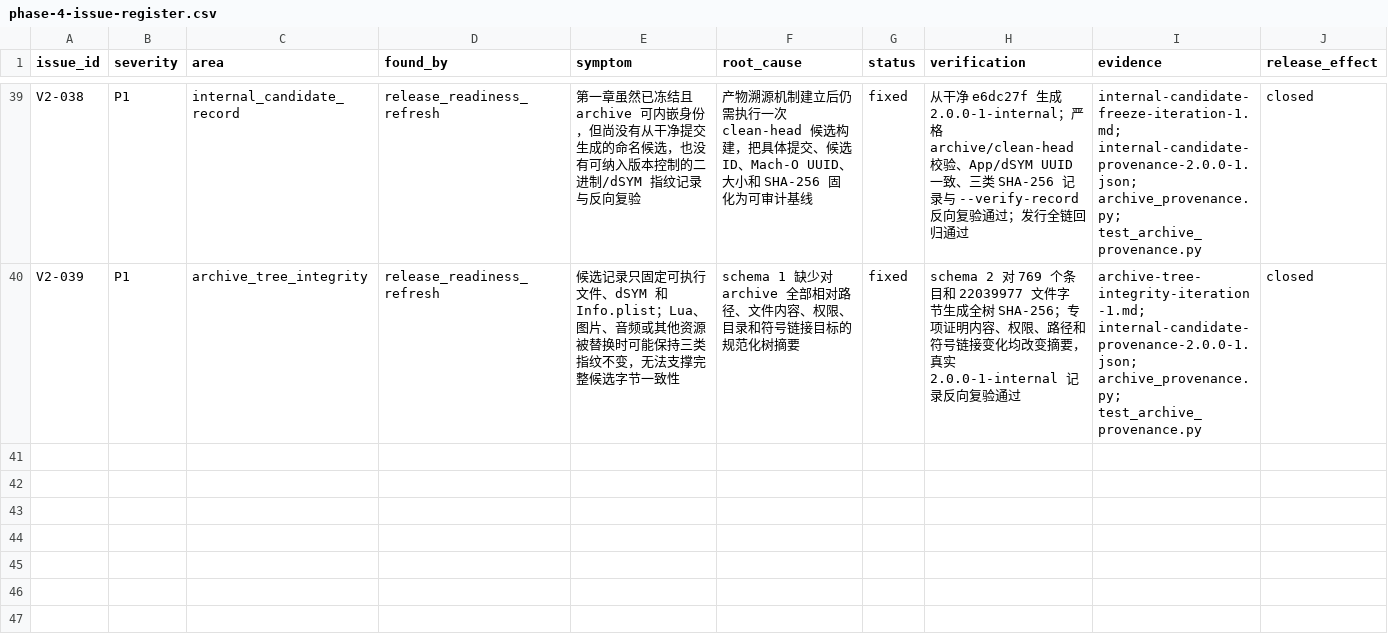
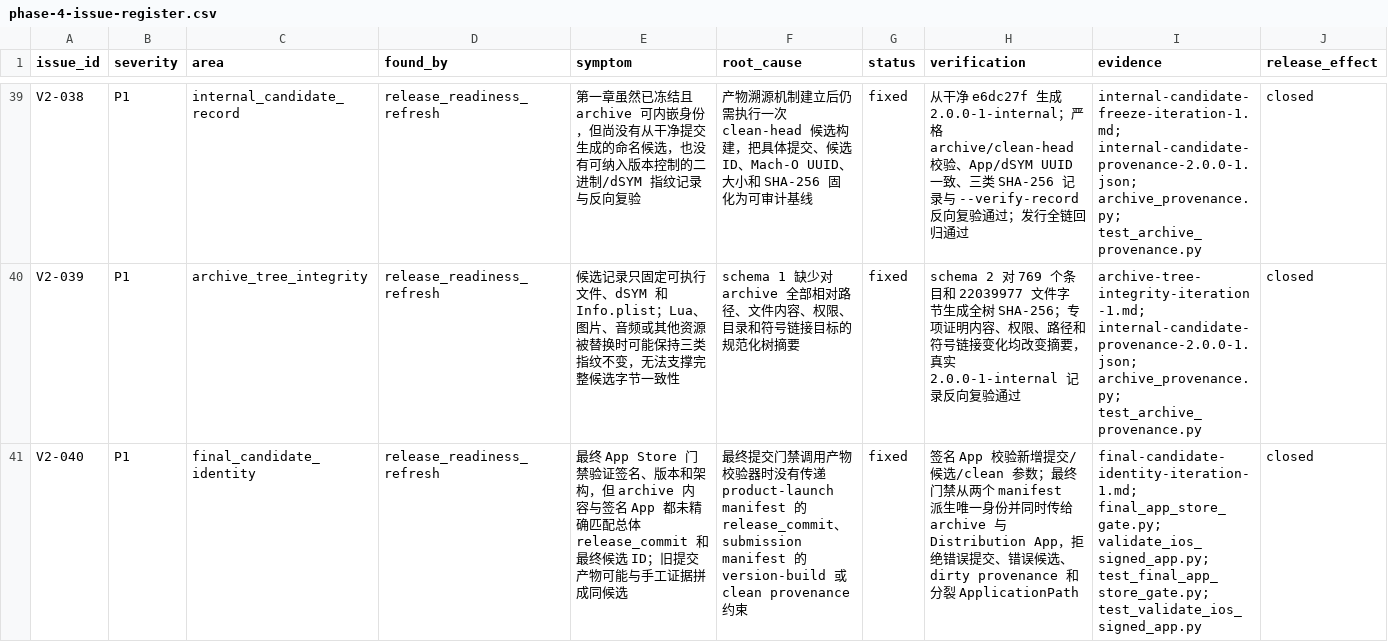
Before and after one commit to LuckyLee07/PirateExplore, a CSV file: docs/v2/phase-4-issue-register.csv, drawn as a sheet; only a part is shown, gaps mark what is left out; the diff names each change by its address in the sheet, - before the commit and + after, or states it on an @@ line.

```diff
--- a/docs/v2/phase-4-issue-register.csv
+++ b/docs/v2/phase-4-issue-register.csv
+row 41: V2-040 | P1 | final_candidate_identity | release_readiness_refresh | 最终 App Store 门禁验证签名、版本和架构，但 archive 内容与签名 App 都未精确匹配总体 release_commit 和最终候选 ID；旧提交产物可能与手工证据拼成同候选 | 最终提交门禁调用产物校验器时没有传递 product-launch manifest 的 release_commit、submission manifest 的 version-build 或 clean provenance 约束 | fixed | 签名 App 校验新增提交/候选/clean 参数；最终门禁从两个 manifest 派生唯一身份并同时传给 archive 与 Distribution App，拒绝错误提交、错误候选、dirty provenance 和分裂 ApplicationPath | final-candidate-identity-iteration-1.md; final_app_store_gate.py; validate_ios_signed_app.py; test_final_app_store_gate.py; test_validate_ios_signed_app.py | closed
```
Also changed, not shown: 15 other files.
